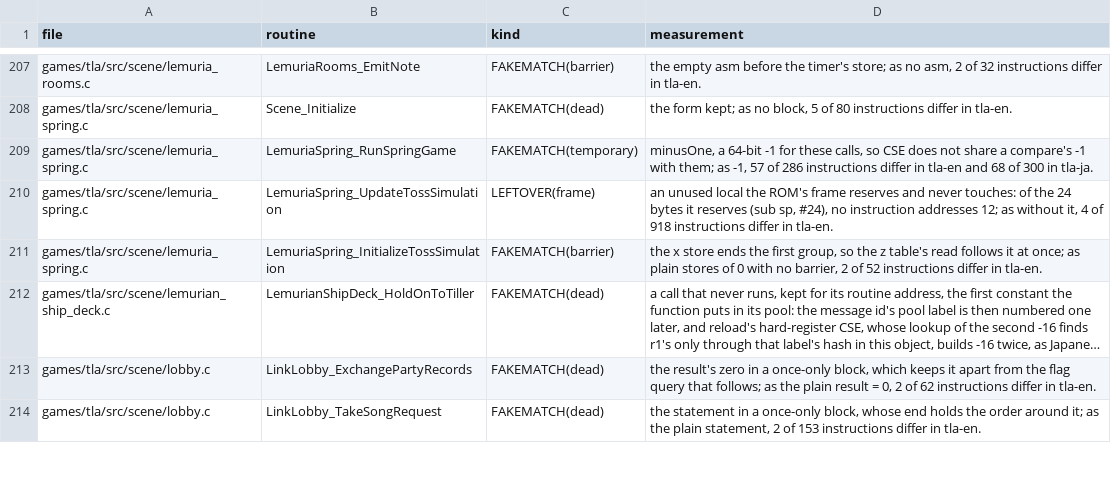
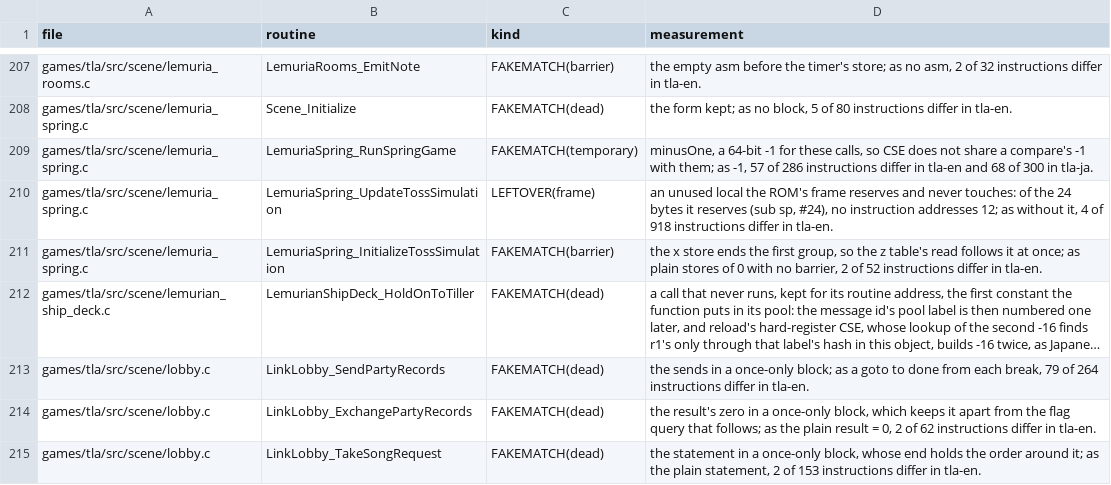
Before and after one commit to PascalPixel/alchemy-devtools, a TSV file: evidence/tla-fakematch.tsv, drawn as a sheet; only a part is shown, gaps mark what is left out; long unchanged cells end in …; the diff names each change by its address in the sheet, - before the commit and + after, or states it on an @@ line.

```diff
--- a/evidence/tla-fakematch.tsv
+++ b/evidence/tla-fakematch.tsv
+row 213: games/tla/src/scene/lobby.c | LinkLobby_SendPartyRecords | FAKEMATCH(dead) | the sends in a once-only block; as a goto to done from each break, 79 of 264 instructions differ in tla-en.
```
Also changed, not shown: evidence/tbs-fakematch.tsv.
